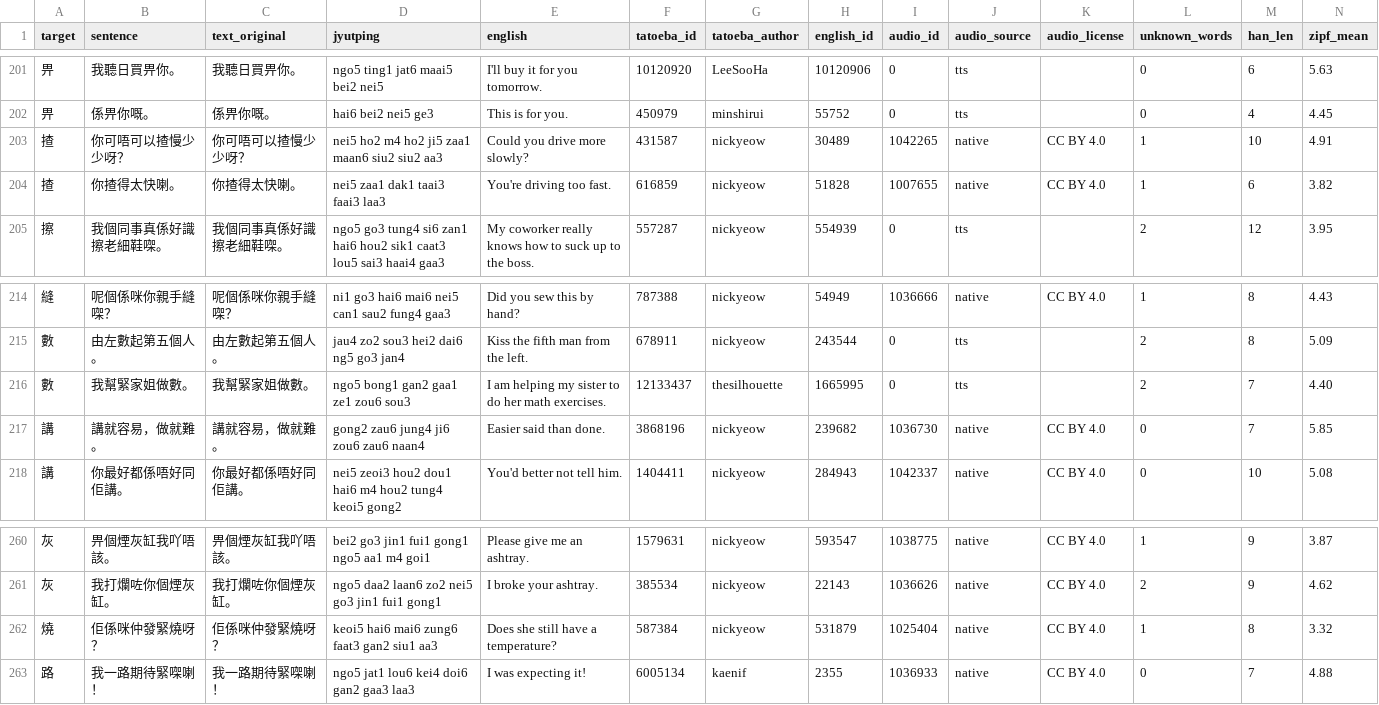
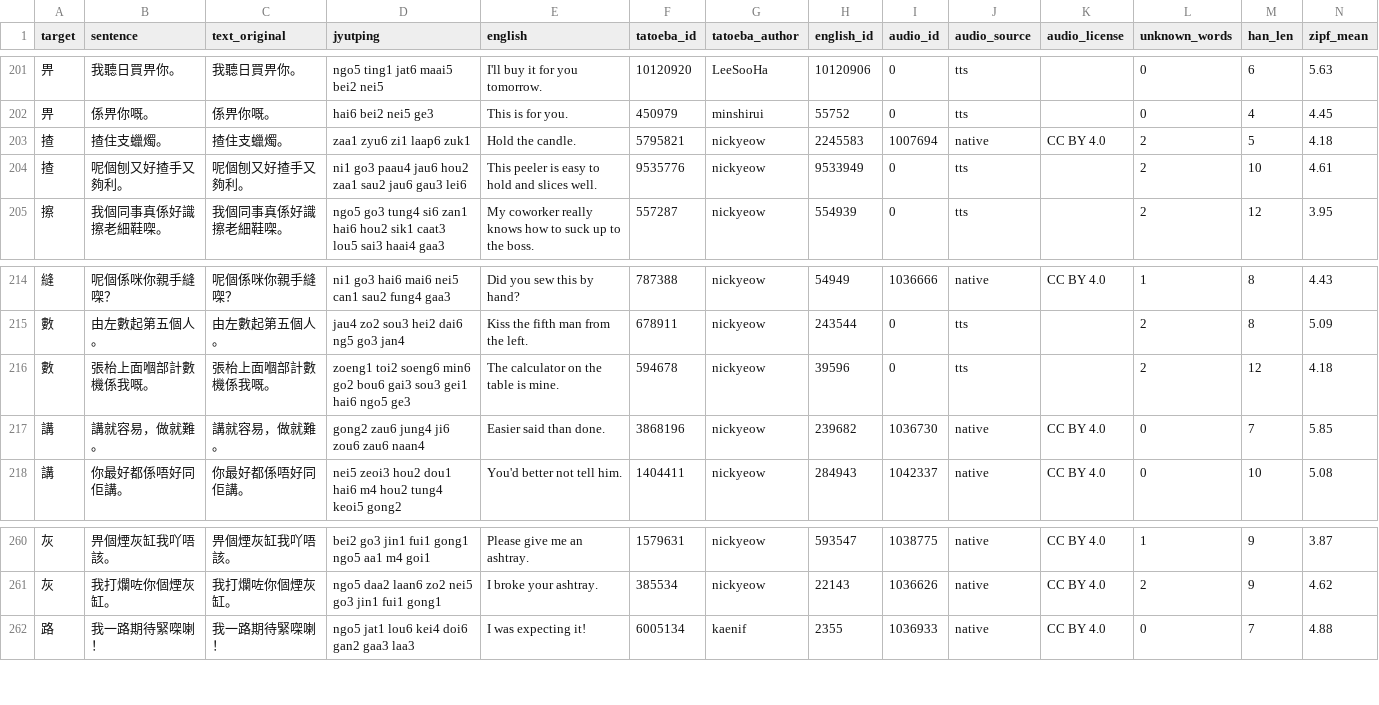
Before and after one commit to boscoh/anki-tools, a CSV file: vocab/cantonese_sentences.csv, drawn as a sheet; only a part is shown, gaps mark what is left out; removed rows and columns are numbered as before the commit, all else as after; rows hold the shown columns only; the diff names each change by its address in the sheet, - before the commit and + after, or states it on an @@ line.

```diff
--- a/vocab/cantonese_sentences.csv
+++ b/vocab/cantonese_sentences.csv
-row 203: 揸 | 你可唔可以揸慢少少呀？ | 你可唔可以揸慢少少呀？ | nei5 ho2 m4 ho2 ji5 zaa1 maan6 siu2 siu2 aa3 | Could you drive more slowly? | 431587 | nickyeow | 30489 | 1042265 | native | CC BY 4.0 | 1 | 10 | 4.91
-row 204: 揸 | 你揸得太快喇。 | 你揸得太快喇。 | nei5 zaa1 dak1 taai3 faai3 laa3 | You're driving too fast. | 616859 | nickyeow | 51828 | 1007655 | native | CC BY 4.0 | 1 | 6 | 3.82
+row 203: 揸 | 揸住支蠟燭。 | 揸住支蠟燭。 | zaa1 zyu6 zi1 laap6 zuk1 | Hold the candle. | 5795821 | nickyeow | 2245583 | 1007694 | native | CC BY 4.0 | 2 | 5 | 4.18
+row 204: 揸 | 呢個刨又好揸手又夠利。 | 呢個刨又好揸手又夠利。 | ni1 go3 paau4 jau6 hou2 zaa1 sau2 jau6 gau3 lei6 | This peeler is easy to hold and slices well. | 9535776 | nickyeow | 9533949 | 0 | tts |  | 2 | 10 | 4.61
-row 216: 數 | 我幫緊家姐做數。 | 我幫緊家姐做數。 | ngo5 bong1 gan2 gaa1 ze1 zou6 sou3 | I am helping my sister to do her math exercises. | 12133437 | thesilhouette | 1665995 | 0 | tts |  | 2 | 7 | 4.40
+row 216: 數 | 張枱上面嗰部計數機係我嘅。 | 張枱上面嗰部計數機係我嘅。 | zoeng1 toi2 soeng6 min6 go2 bou6 gai3 sou3 gei1 hai6 ngo5 ge3 | The calculator on the table is mine. | 594678 | nickyeow | 39596 | 0 | tts |  | 2 | 12 | 4.18
-row 262: 燒 | 佢係咪仲發緊燒呀？ | 佢係咪仲發緊燒呀？ | keoi5 hai6 mai6 zung6 faat3 gan2 siu1 aa3 | Does she still have a temperature? | 587384 | nickyeow | 531879 | 1025404 | native | CC BY 4.0 | 1 | 8 | 3.32
```
Also changed, not shown: vocab/cantonese_sentences_review.csv, vocab/mandarin_sentences.csv, 15 other files.
